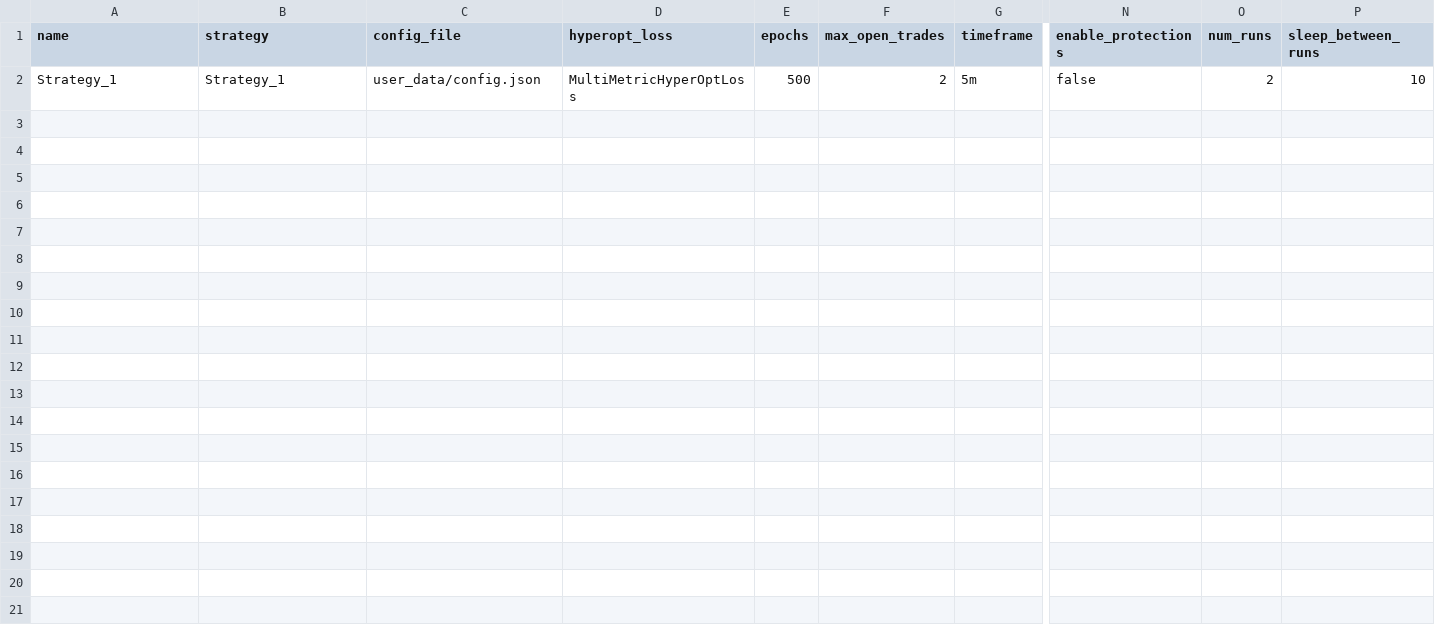
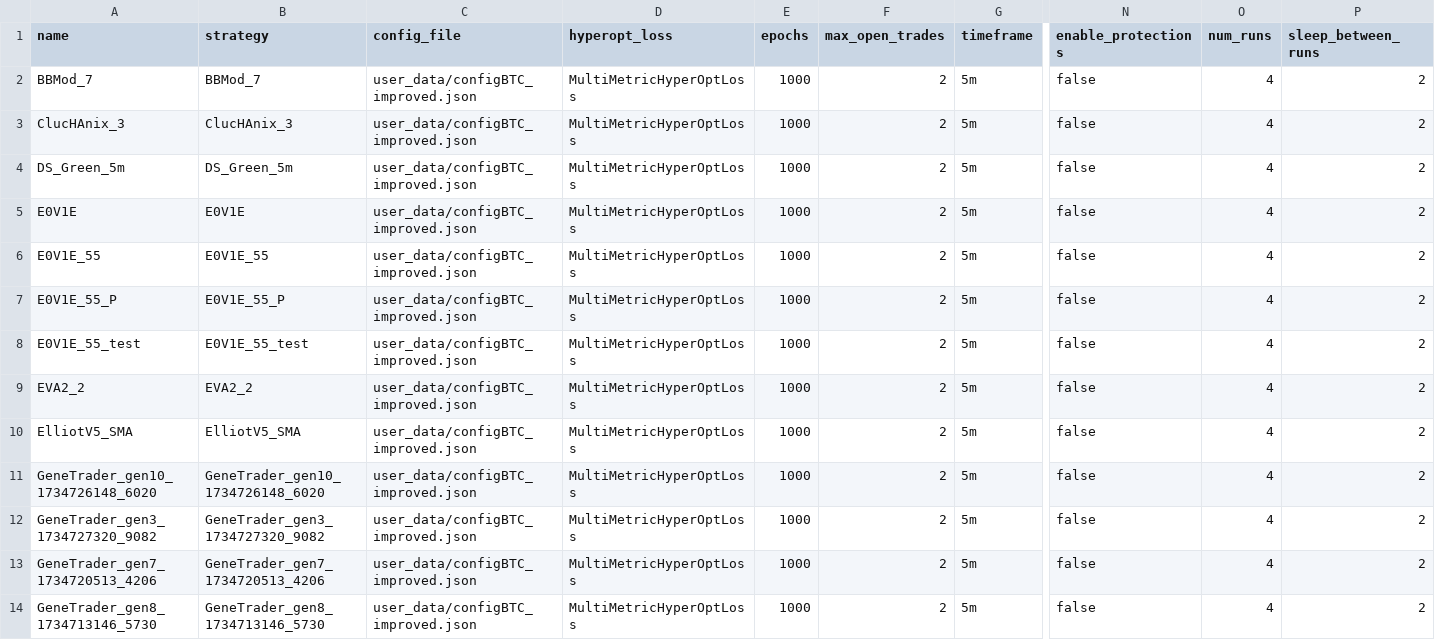
Before and after one commit to Facepipe/Freqtrade-Hyperopt-Automation, a CSV file: configs/hyperopt_configs.csv, drawn as a sheet; only a part is shown, gaps mark what is left out; addresses are those after the commit; rows hold the shown columns only; the diff names each change by its address in the sheet, - before the commit and + after, or states it on an @@ line.

```diff
--- a/configs/hyperopt_configs.csv
+++ b/configs/hyperopt_configs.csv
+row 2: BBMod_7 | BBMod_7 | user_data/configBTC_improved.json | MultiMetricHyperOptLoss | 1000 | 2 | 5m | false | 4 | 2
+row 3: ClucHAnix_3 | ClucHAnix_3 | user_data/configBTC_improved.json | MultiMetricHyperOptLoss | 1000 | 2 | 5m | false | 4 | 2
+row 4: DS_Green_5m | DS_Green_5m | user_data/configBTC_improved.json | MultiMetricHyperOptLoss | 1000 | 2 | 5m | false | 4 | 2
+row 5: E0V1E | E0V1E | user_data/configBTC_improved.json | MultiMetricHyperOptLoss | 1000 | 2 | 5m | false | 4 | 2
+row 6: E0V1E_55 | E0V1E_55 | user_data/configBTC_improved.json | MultiMetricHyperOptLoss | 1000 | 2 | 5m | false | 4 | 2
+row 7: E0V1E_55_P | E0V1E_55_P | user_data/configBTC_improved.json | MultiMetricHyperOptLoss | 1000 | 2 | 5m | false | 4 | 2
-A8 (name): Strategy_1
+A8 (name): E0V1E_55_test
-B8 (strategy): Strategy_1
+B8 (strategy): E0V1E_55_test
-C8 (config_file): user_data/config.json
+C8 (config_file): user_data/configBTC_improved.json
-E8 (epochs): 500
+E8 (epochs): 1000
-O8 (num_runs): 2
+O8 (num_runs): 4
-P8 (sleep_between_runs): 10
+P8 (sleep_between_runs): 2
+row 9: EVA2_2 | EVA2_2 | user_data/configBTC_improved.json | MultiMetricHyperOptLoss | 1000 | 2 | 5m | false | 4 | 2
+row 10: ElliotV5_SMA | ElliotV5_SMA | user_data/configBTC_improved.json | MultiMetricHyperOptLoss | 1000 | 2 | 5m | false | 4 | 2
+row 11: GeneTrader_gen10_1734726148_6020 | GeneTrader_gen10_1734726148_6020 | user_data/configBTC_improved.json | MultiMetricHyperOptLoss | 1000 | 2 | 5m | false | 4 | 2
+row 12: GeneTrader_gen3_1734727320_9082 | GeneTrader_gen3_1734727320_9082 | user_data/configBTC_improved.json | MultiMetricHyperOptLoss | 1000 | 2 | 5m | false | 4 | 2
+row 13: GeneTrader_gen7_1734720513_4206 | GeneTrader_gen7_1734720513_4206 | user_data/configBTC_improved.json | MultiMetricHyperOptLoss | 1000 | 2 | 5m | false | 4 | 2
+row 14: GeneTrader_gen8_1734713146_5730 | GeneTrader_gen8_1734713146_5730 | user_data/configBTC_improved.json | MultiMetricHyperOptLoss | 1000 | 2 | 5m | false | 4 | 2
```
Also changed, not shown: 4 other files.
